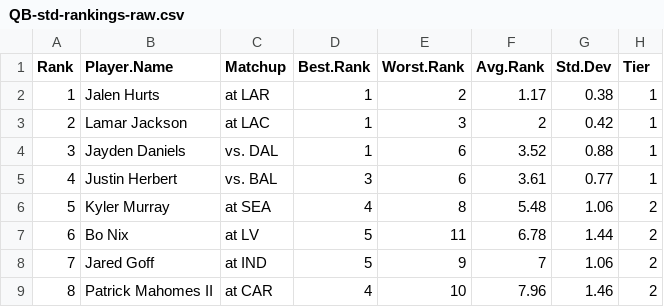
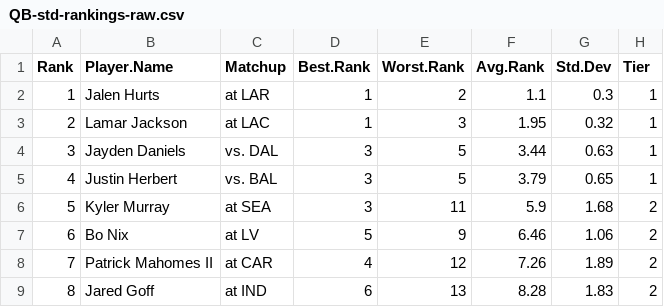
Before and after one commit to makoncline/fantasy-tiers, a CSV file: public/data/rankings/QB-std-rankings-raw.csv, drawn as a sheet; only a part is shown; the diff covers the shown part only.

```diff
--- a/public/data/rankings/QB-std-rankings-raw.csv
+++ b/public/data/rankings/QB-std-rankings-raw.csv
@@ -1,9 +1,9 @@
 "Rank","Player.Name","Matchup","Best.Rank","Worst.Rank","Avg.Rank","Std.Dev","Tier"
-1,"Jalen Hurts","at LAR",1,2,1.17,0.38,"1"
-2,"Lamar Jackson","at LAC",1,3,2,0.42,"1"
-3,"Jayden Daniels","vs. DAL",1,6,3.52,0.88,"1"
-4,"Justin Herbert","vs. BAL",3,6,3.61,0.77,"1"
-5,"Kyler Murray","at SEA",4,8,5.48,1.06,"2"
-6,"Bo Nix","at LV",5,11,6.78,1.44,"2"
-7,"Jared Goff","at IND",5,9,7,1.06,"2"
-8,"Patrick Mahomes II","at CAR",4,10,7.96,1.46,"2"
+1,"Jalen Hurts","at LAR",1,2,1.1,0.3,"1"
+2,"Lamar Jackson","at LAC",1,3,1.95,0.32,"1"
+3,"Jayden Daniels","vs. DAL",3,5,3.44,0.63,"1"
+4,"Justin Herbert","vs. BAL",3,5,3.79,0.65,"1"
+5,"Kyler Murray","at SEA",3,11,5.9,1.68,"2"
+6,"Bo Nix","at LV",5,9,6.46,1.06,"2"
+7,"Patrick Mahomes II","at CAR",4,12,7.26,1.89,"2"
+8,"Jared Goff","at IND",6,13,8.28,1.83,"2"
```
Also changed, not shown: 98 edited cells elsewhere in this file, public/data/rankings/FLEX-std-rankings-raw.csv, public/data/rankings/RB-half-rankings-raw.csv, 49 other files.
